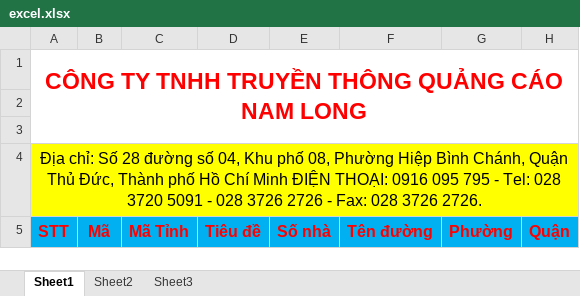
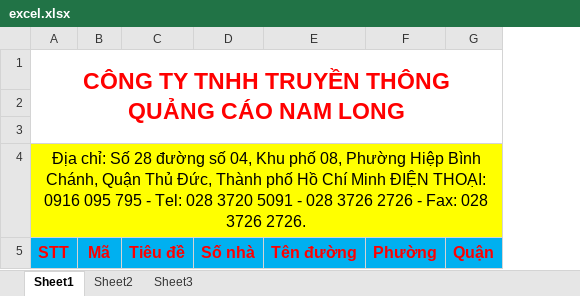
Before and after one commit to baotoan95/namlongadv, an Excel workbook: src/main/resources/templates/excel.xlsx, sheet Sheet1, drawn as a sheet; only a part is shown; values as stored, in another font and other column widths than the file's, no borders; charts and pictures not drawn; the diff names each change by its address in the sheet, - before the commit and + after, or states it on an @@ line.

Commit message:
Auto fill province code to adv code, Fixed export excel file, Fixed show image and add preview button

```diff
--- a/src/main/resources/templates/excel.xlsx (sheet Sheet1)
+++ b/src/main/resources/templates/excel.xlsx (sheet Sheet1)
-column C, row 5: Mã Tỉnh
```
Also changed, not shown: charts or pictures, 9 other files.
